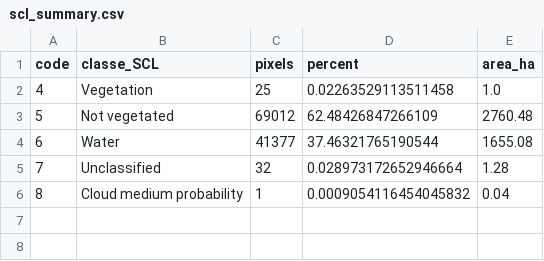
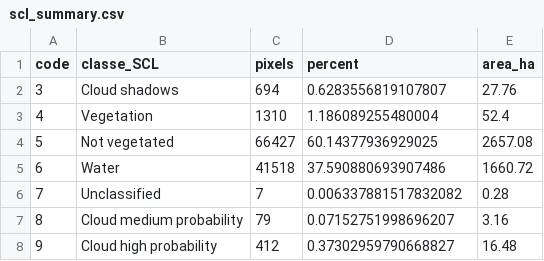
Before and after one commit to cedrick14/cartomize-python, a CSV file: demonstration-carto/results/scl_summary.csv, drawn as a sheet.

```diff
--- a/demonstration-carto/results/scl_summary.csv
+++ b/demonstration-carto/results/scl_summary.csv
@@ -1,6 +1,8 @@
 code,classe_SCL,pixels,percent,area_ha
-4,Vegetation,25,0.02263529113511458,1.0
-5,Not vegetated,69012,62.48426847266109,2760.48
-6,Water,41377,37.46321765190544,1655.08
-7,Unclassified,32,0.028973172652946664,1.28
-8,Cloud medium probability,1,0.0009054116454045832,0.04
+3,Cloud shadows,694,0.6283556819107807,27.76
+4,Vegetation,1310,1.186089255480004,52.4
+5,Not vegetated,66427,60.14377936929025,2657.08
+6,Water,41518,37.590880693907486,1660.72
+7,Unclassified,7,0.006337881517832082,0.28
+8,Cloud medium probability,79,0.07152751998696207,3.16
+9,Cloud high probability,412,0.37302959790668827,16.48
```
Also changed, not shown: demonstration-carto/results/ndvi_zonal.csv, 45 other files.
